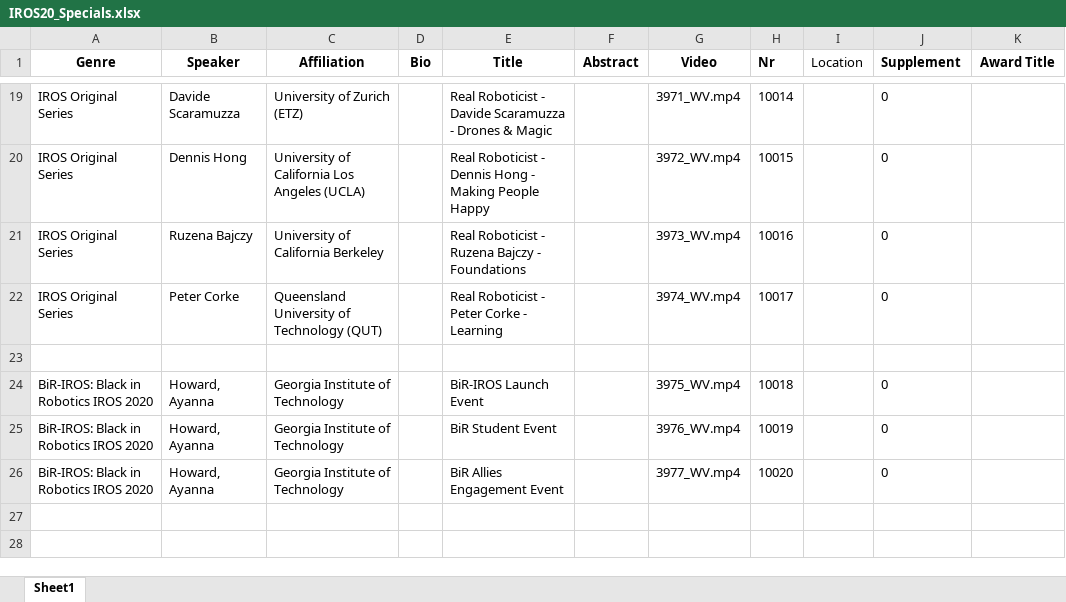
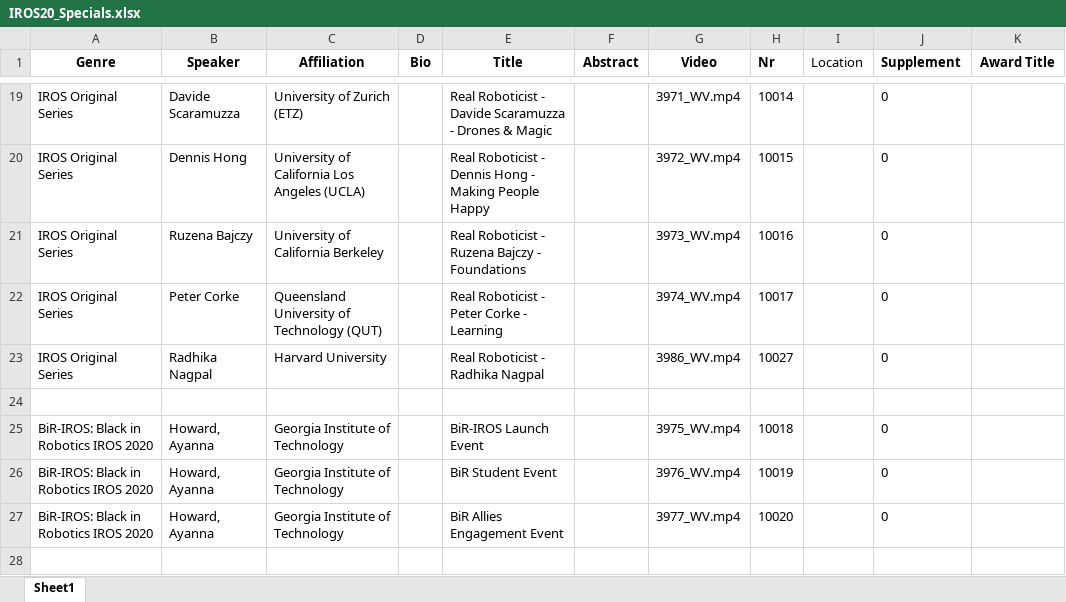
Before and after one commit to akdba0207/IROS20Ondemand, an Excel workbook: polls/IROS20_Specials.xlsx, sheet Sheet1, drawn as a sheet; only a part is shown, gaps mark what is left out; the shorter side is filled out with more unchanged rows; values as stored, in another font and other column widths than the file's, no borders; the diff names each change by its address in the sheet, - before the commit and + after, or states it on an @@ line.

```diff
--- a/polls/IROS20_Specials.xlsx (sheet Sheet1)
+++ b/polls/IROS20_Specials.xlsx (sheet Sheet1)
+row 23: IROS Original Series | Radhika Nagpal | Harvard University |  | Real Roboticist - Radhika Nagpal |  | 3986_WV.mp4 | 10027 |  | 0
```
Also changed, not shown: polls/IROS20_WSandTR.xlsx, 3 other files.
